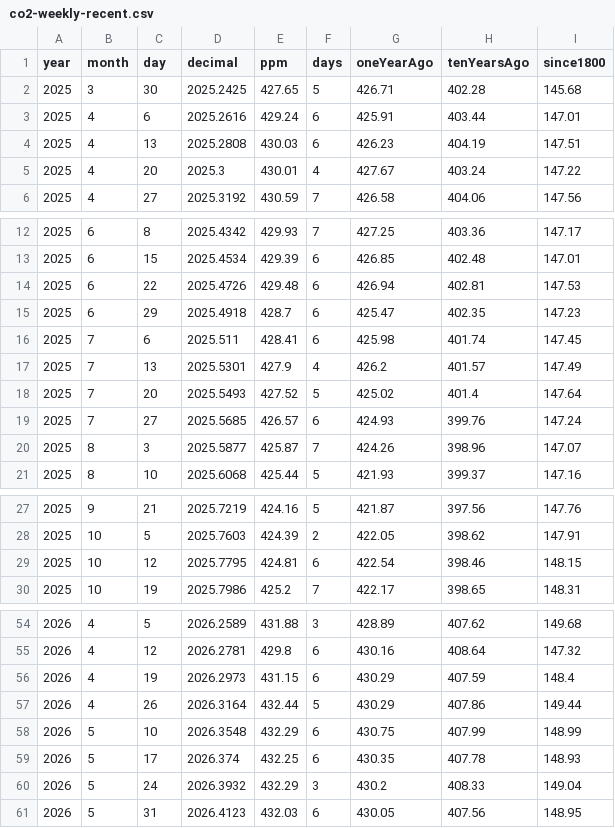
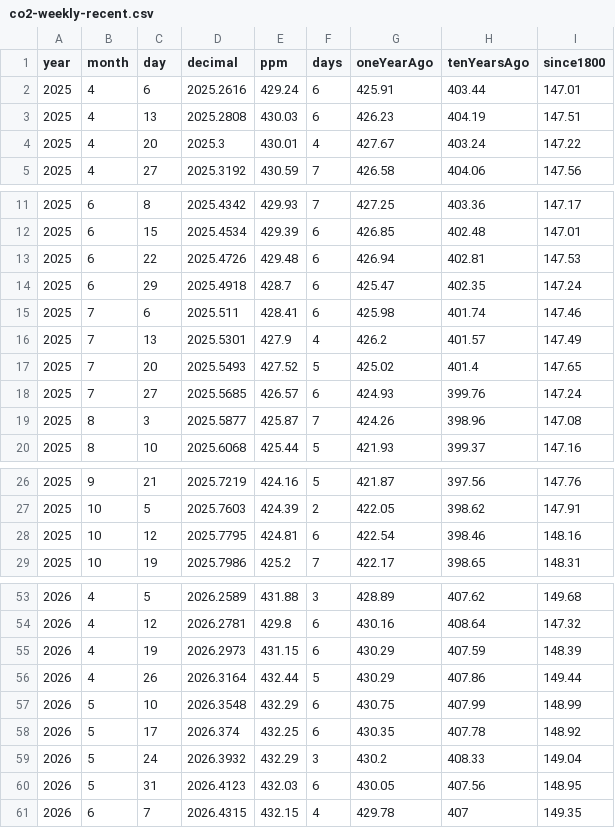
Before and after one commit to islivingston/mauna-loa-co2-widget, a CSV file: data/co2-weekly-recent.csv, drawn as a sheet; only a part is shown, gaps mark what is left out; the diff covers the shown part only.

```diff
--- a/data/co2-weekly-recent.csv
+++ b/data/co2-weekly-recent.csv
@@ -1,3 +1,2 @@
 year,month,day,decimal,ppm,days,oneYearAgo,tenYearsAgo,since1800
-2025,3,30,2025.2425,427.65,5,426.71,402.28,145.68
 2025,4,6,2025.2616,429.24,6,425.91,403.44,147.01
@@ -14,8 +13,8 @@ year,month,day,decimal,ppm,days,oneYearAgo,tenYearsAgo,since1800
 2025,6,22,2025.4726,429.48,6,426.94,402.81,147.53
-2025,6,29,2025.4918,428.7,6,425.47,402.35,147.23
-2025,7,6,2025.511,428.41,6,425.98,401.74,147.45
+2025,6,29,2025.4918,428.7,6,425.47,402.35,147.24
+2025,7,6,2025.511,428.41,6,425.98,401.74,147.46
 2025,7,13,2025.5301,427.9,4,426.2,401.57,147.49
-2025,7,20,2025.5493,427.52,5,425.02,401.4,147.64
+2025,7,20,2025.5493,427.52,5,425.02,401.4,147.65
 2025,7,27,2025.5685,426.57,6,424.93,399.76,147.24
-2025,8,3,2025.5877,425.87,7,424.26,398.96,147.07
+2025,8,3,2025.5877,425.87,7,424.26,398.96,147.08
 2025,8,10,2025.6068,425.44,5,421.93,399.37,147.16
@@ -28,3 +27,3 @@ year,month,day,decimal,ppm,days,oneYearAgo,tenYearsAgo,since1800
 2025,10,5,2025.7603,424.39,2,422.05,398.62,147.91
-2025,10,12,2025.7795,424.81,6,422.54,398.46,148.15
+2025,10,12,2025.7795,424.81,6,422.54,398.46,148.16
 2025,10,19,2025.7986,425.2,7,422.17,398.65,148.31
@@ -55,7 +54,8 @@ year,month,day,decimal,ppm,days,oneYearAgo,tenYearsAgo,since1800
 2026,4,12,2026.2781,429.8,6,430.16,408.64,147.32
-2026,4,19,2026.2973,431.15,6,430.29,407.59,148.4
+2026,4,19,2026.2973,431.15,6,430.29,407.59,148.39
 2026,4,26,2026.3164,432.44,5,430.29,407.86,149.44
 2026,5,10,2026.3548,432.29,6,430.75,407.99,148.99
-2026,5,17,2026.374,432.25,6,430.35,407.78,148.93
+2026,5,17,2026.374,432.25,6,430.35,407.78,148.92
 2026,5,24,2026.3932,432.29,3,430.2,408.33,149.04
 2026,5,31,2026.4123,432.03,6,430.05,407.56,148.95
+2026,6,7,2026.4315,432.15,4,429.78,407,149.35
```
Also changed, not shown: 1 edited cell elsewhere in this file, 3 other files.
